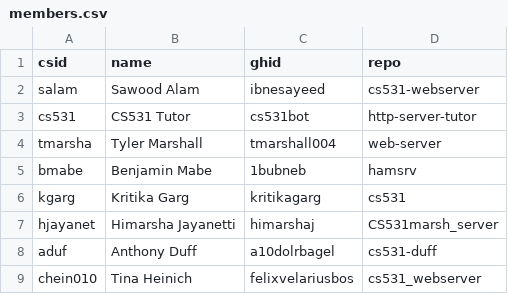
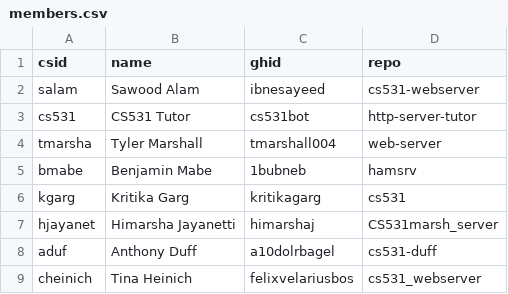
Before and after one commit to cs531-f19/discussions, a CSV file: members.csv, drawn as a sheet.

Commit message:
Update members.csv

```diff
--- a/members.csv
+++ b/members.csv
@@ -8,2 +8,2 @@ hjayanet,Himarsha Jayanetti,himarshaj,CS531marsh_server
 aduf,Anthony Duff,a10dolrbagel,cs531-duff
-chein010,Tina Heinich,felixvelariusbos,cs531_webserver
+cheinich,Tina Heinich,felixvelariusbos,cs531_webserver
```
